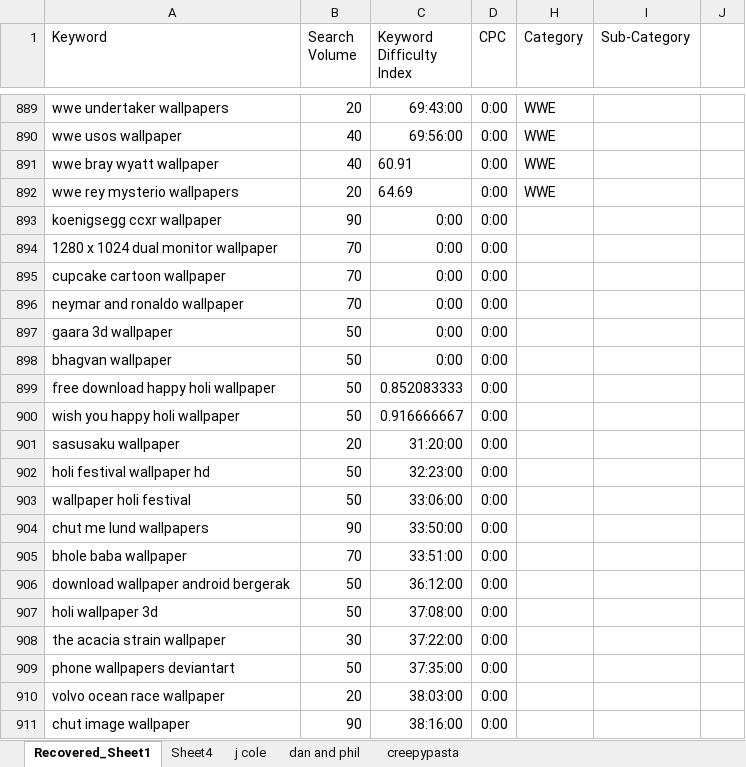
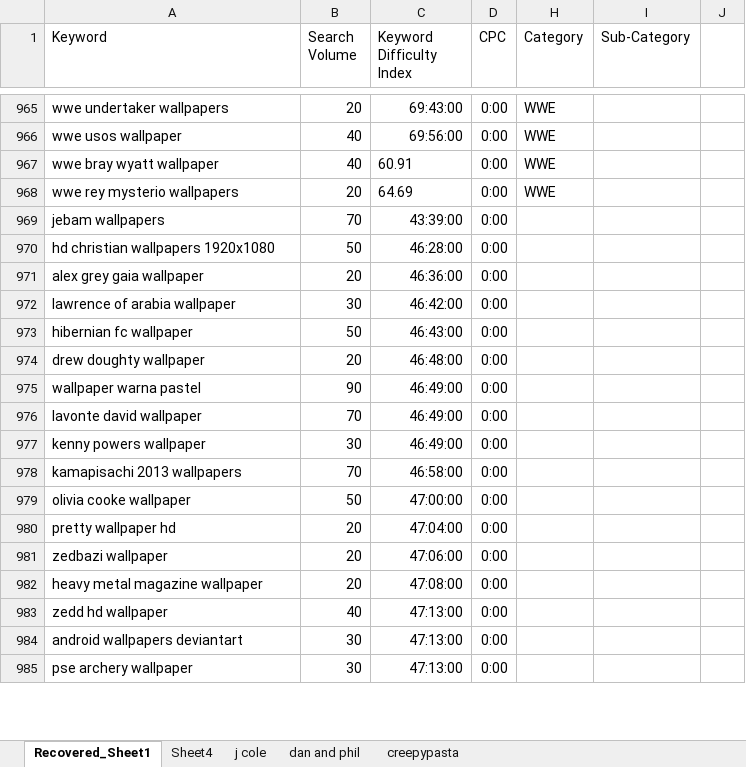
Before and after one commit to rahayurita/keyword-wallpaper, an Excel workbook: wallpaper-fixed.xlsx, sheet Recovered_Sheet1, drawn as a sheet; only a part is shown, gaps mark what is left out; the shorter side is filled out with more unchanged rows; values as stored, in another font and other column widths than the file's, no borders; removed rows and columns are numbered as before the commit, all else as after; the diff covers the shown part only; the diff names each change by its address in the sheet, - before the commit and + after, or states it on an @@ line.

Commit message:
Update wallpaper fixed

```diff
--- a/wallpaper-fixed.xlsx (sheet Recovered_Sheet1)
+++ b/wallpaper-fixed.xlsx (sheet Recovered_Sheet1)
-row 893: koenigsegg ccxr wallpaper | 90 | 0:00 | 0:00
-row 894: 1280 x 1024 dual monitor wallpaper | 70 | 0:00 | 0:00
-row 895: cupcake cartoon wallpaper | 70 | 0:00 | 0:00
-row 896: neymar and ronaldo wallpaper | 70 | 0:00 | 0:00
-row 897: gaara 3d wallpaper | 50 | 0:00 | 0:00
-row 898: bhagvan wallpaper | 50 | 0:00 | 0:00
-row 899: free download happy holi wallpaper | 50 | 0.852083333 | 0:00
-row 900: wish you happy holi wallpaper | 50 | 0.916666667 | 0:00
-row 901: sasusaku wallpaper | 20 | 31:20:00 | 0:00
-row 902: holi festival wallpaper hd | 50 | 32:23:00 | 0:00
-row 903: wallpaper holi festival | 50 | 33:06:00 | 0:00
-row 904: chut me lund wallpapers | 90 | 33:50:00 | 0:00
-row 905: bhole baba wallpaper | 70 | 33:51:00 | 0:00
-row 906: download wallpaper android bergerak | 50 | 36:12:00 | 0:00
-row 907: holi wallpaper 3d | 50 | 37:08:00 | 0:00
-row 908: the acacia strain wallpaper | 30 | 37:22:00 | 0:00
-row 909: phone wallpapers deviantart | 50 | 37:35:00 | 0:00
-row 910: volvo ocean race wallpaper | 20 | 38:03:00 | 0:00
-row 911: chut image wallpaper | 90 | 38:16:00 | 0:00
```
Also changed, not shown: 153 added rows, 139 removed rows, 68 moved rows and 2 edited cells elsewhere in this sheet, hidden cells.
